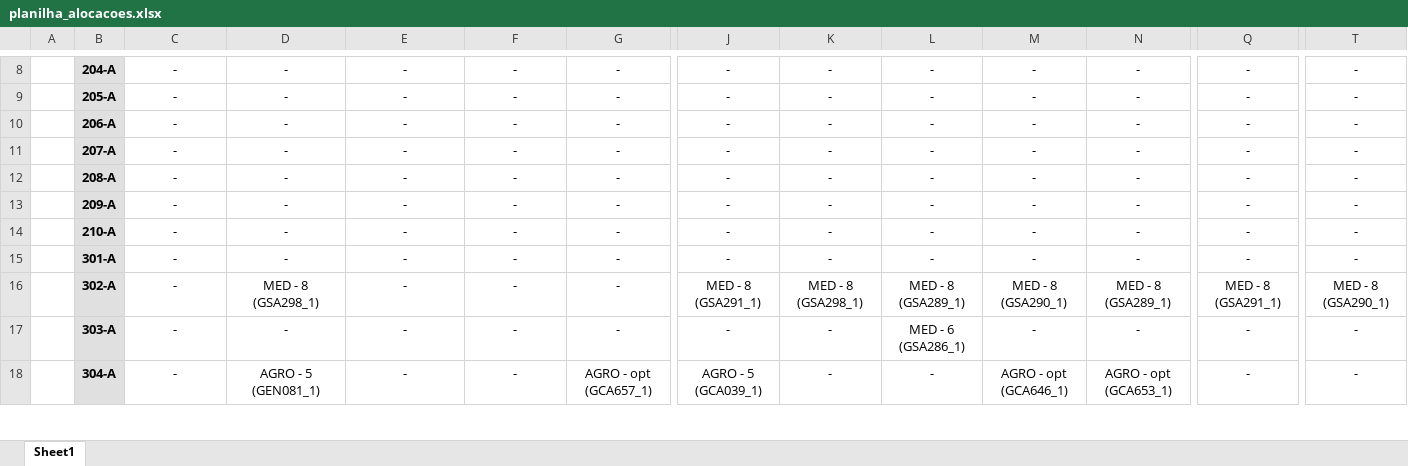
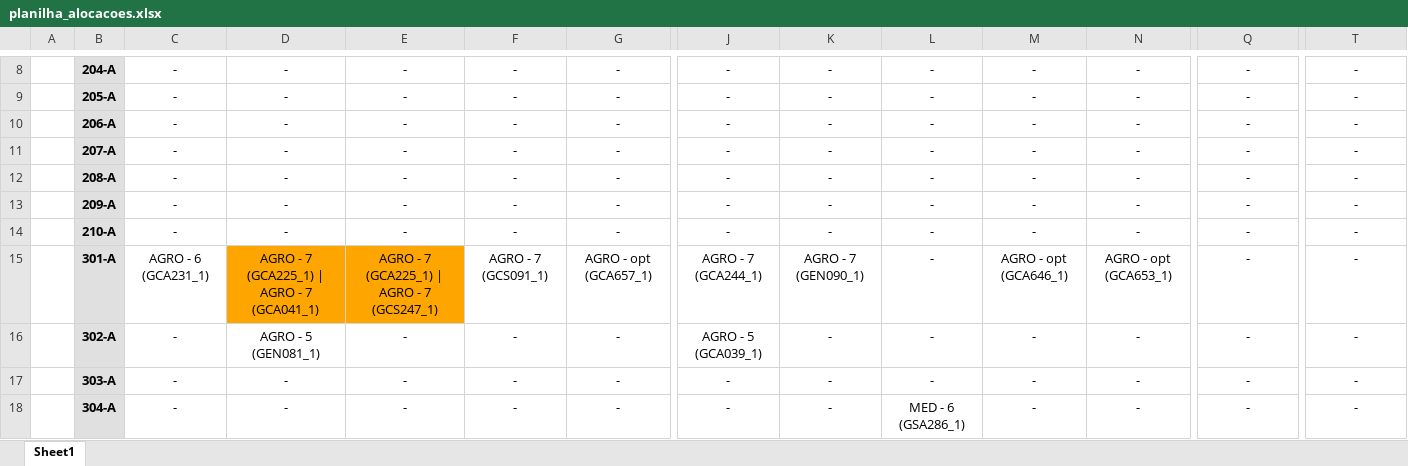
Before and after one commit to FernandoFdeS/alocador_de_salas, an Excel workbook: web/static/dados/planilha_alocacoes.xlsx, sheet Sheet1, drawn as a sheet; only a part is shown, gaps mark what is left out; values as stored, in another font and other column widths than the file's, no borders; the diff covers the shown part only; the diff names each change by its address in the sheet, - before the commit and + after, or states it on an @@ line.

```diff
--- a/web/static/dados/planilha_alocacoes.xlsx (sheet Sheet1)
+++ b/web/static/dados/planilha_alocacoes.xlsx (sheet Sheet1)
-C15: -
+C15: AGRO - 6 (GCA231_1)
-D15: -
+D15: AGRO - 7 (GCA225_1) | AGRO - 7 (GCA041_1)
-D15:E15 fill: none
+D15:E15 fill: #FFA500
-E15: -
+E15: AGRO - 7 (GCA225_1) | AGRO - 7 (GCS247_1)
-F15: -
+F15: AGRO - 7 (GCS091_1)
-G15: -
+G15: AGRO - opt (GCA657_1)
-J15: -
+J15: AGRO - 7 (GCA244_1)
-K15: -
+K15: AGRO - 7 (GEN090_1)
-M15: -
+M15: AGRO - opt (GCA646_1)
-N15: -
+N15: AGRO - opt (GCA653_1)
-D16: MED - 8 (GSA298_1)
+D16: AGRO - 5 (GEN081_1)
-J16: MED - 8 (GSA291_1)
+J16: AGRO - 5 (GCA039_1)
-K16: MED - 8 (GSA298_1)
+K16: -
-L16: MED - 8 (GSA289_1)
+L16: -
-M16: MED - 8 (GSA290_1)
+M16: -
-N16: MED - 8 (GSA289_1)
+N16: -
-Q16: MED - 8 (GSA291_1)
+Q16: -
-T16: MED - 8 (GSA290_1)
+T16: -
-L17: MED - 6 (GSA286_1)
+L17: -
-D18: AGRO - 5 (GEN081_1)
+D18: -
-G18: AGRO - opt (GCA657_1)
+G18: -
-J18: AGRO - 5 (GCA039_1)
+J18: -
-L18: -
+L18: MED - 6 (GSA286_1)
-M18: AGRO - opt (GCA646_1)
+M18: -
-N18: AGRO - opt (GCA653_1)
+N18: -
```
Also changed, not shown: 4 added rows, 9 removed rows, 61 edited cells and cell formats elsewhere in this sheet, planilha_alocacoes.xlsx, web/static/dados/tabela_alocacoes.xlsx, 3 other files.
